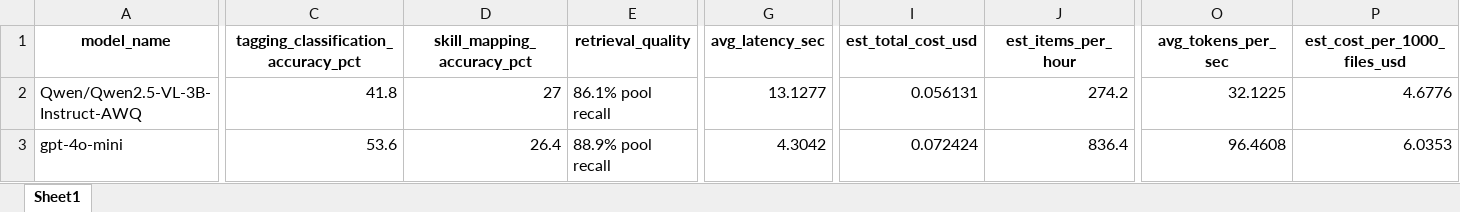
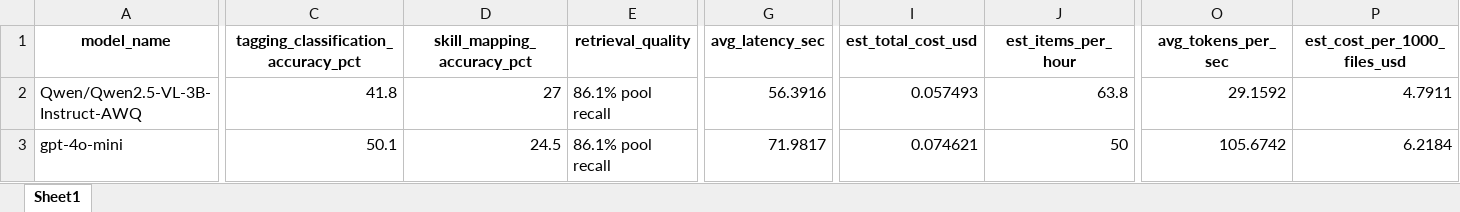
Before and after one commit to Noura93a/AIDC-CTCM-Team2, an Excel workbook: results_final/benchmark_summary.xlsx, sheet Sheet1, drawn as a sheet; only a part is shown, gaps mark what is left out; values as stored, in another font and other column widths than the file's, no borders; the diff covers the shown part only; the diff names each change by its address in the sheet, - before the commit and + after, or states it on an @@ line.

```diff
--- a/results_final/benchmark_summary.xlsx (sheet Sheet1)
+++ b/results_final/benchmark_summary.xlsx (sheet Sheet1)
-G2 (avg_latency_sec): 13.1277
+G2 (avg_latency_sec): 56.3916
-I2 (est_total_cost_usd): 0.056131
+I2 (est_total_cost_usd): 0.057493
-J2 (est_items_per_hour): 274.2
+J2 (est_items_per_hour): 63.8
-O2 (avg_tokens_per_sec): 32.1225
+O2 (avg_tokens_per_sec): 29.1592
-P2 (est_cost_per_1000_files_usd): 4.6776
+P2 (est_cost_per_1000_files_usd): 4.7911
-C3: 53.6
+C3: 50.1
-D3 (skill_mapping_accuracy_pct): 26.4
+D3 (skill_mapping_accuracy_pct): 24.5
-E3 (retrieval_quality): 88.9% pool recall
+E3 (retrieval_quality): 86.1% pool recall
-G3 (avg_latency_sec): 4.3042
+G3 (avg_latency_sec): 71.9817
-I3 (est_total_cost_usd): 0.072424
+I3 (est_total_cost_usd): 0.074621
-J3 (est_items_per_hour): 836.4
+J3 (est_items_per_hour): 50
-O3 (avg_tokens_per_sec): 96.4608
+O3 (avg_tokens_per_sec): 105.6742
-P3 (est_cost_per_1000_files_usd): 6.0353
+P3 (est_cost_per_1000_files_usd): 6.2184
```
Also changed, not shown: 8 edited cells elsewhere in this sheet, 8 other files.
